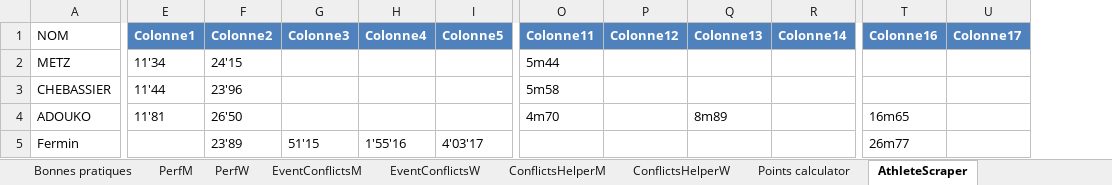
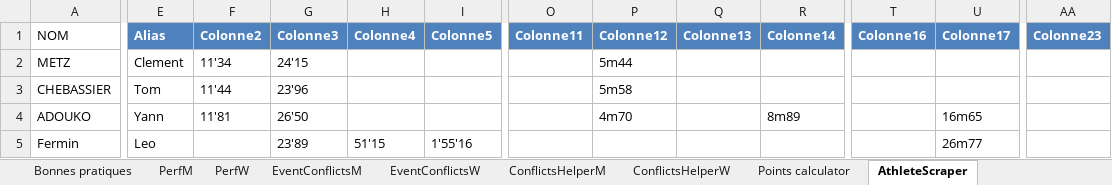
Before and after one commit to ClementMetz/sprint, an Excel workbook: ISPInput.xlsx, sheet AthleteScraper, drawn as a sheet; only a part is shown, gaps mark what is left out; values as stored, in another font and other column widths than the file's, no borders; table styles not drawn; removed rows and columns are numbered as before the commit, all else as after; the diff covers the shown part only; the diff names each change by its address in the sheet, - before the commit and + after, or states it on an @@ line.

```diff
--- a/ISPInput.xlsx (sheet AthleteScraper)
+++ b/ISPInput.xlsx (sheet AthleteScraper)
+column E (Alias), rows 2-5: Clement | Tom | Yann | Leo
-column F (Colonne2), rows 2-5: 24'15 | 23'96 | 26'50 | 23'89
+column AA (Colonne23), empty
-F1: Colonne1
+F1: Colonne2
-G2 (Colonne3): (empty)
+G2 (Colonne3): 24'15
-O2 (Colonne11): 5m44
+O2 (Colonne11): (empty)
-P2 (Colonne12): (empty)
+P2 (Colonne12): 5m44
-G3 (Colonne3): (empty)
+G3 (Colonne3): 23'96
-O3 (Colonne11): 5m58
+O3 (Colonne11): (empty)
-P3 (Colonne12): (empty)
+P3 (Colonne12): 5m58
-G4 (Colonne3): (empty)
+G4 (Colonne3): 26'50
-O4 (Colonne11): 4m70
+O4 (Colonne11): (empty)
-P4 (Colonne12): (empty)
+P4 (Colonne12): 4m70
-Q4 (Colonne13): 8m89
+Q4 (Colonne13): (empty)
-R4 (Colonne14): (empty)
+R4 (Colonne14): 8m89
-T4 (Colonne16): 16m65
+T4 (Colonne16): (empty)
-U4 (Colonne17): (empty)
+U4 (Colonne17): 16m65
-G5 (Colonne3): 51'15
+G5 (Colonne3): 23'89
-H5 (Colonne4): 1'55'16
+H5 (Colonne4): 51'15
-I5 (Colonne5): 4'03'17
+I5 (Colonne5): 1'55'16
-T5 (Colonne16): 26m77
+T5 (Colonne16): (empty)
-U5 (Colonne17): (empty)
+U5 (Colonne17): 26m77
```
Also changed, not shown: 39 edited cells elsewhere in this sheet, sheet PerfM, sheet PerfW, 5 other files.
